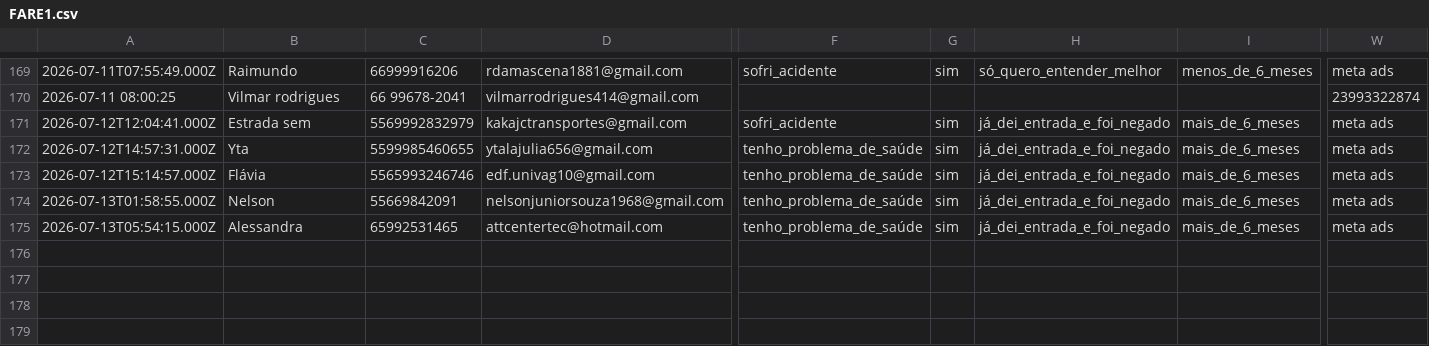
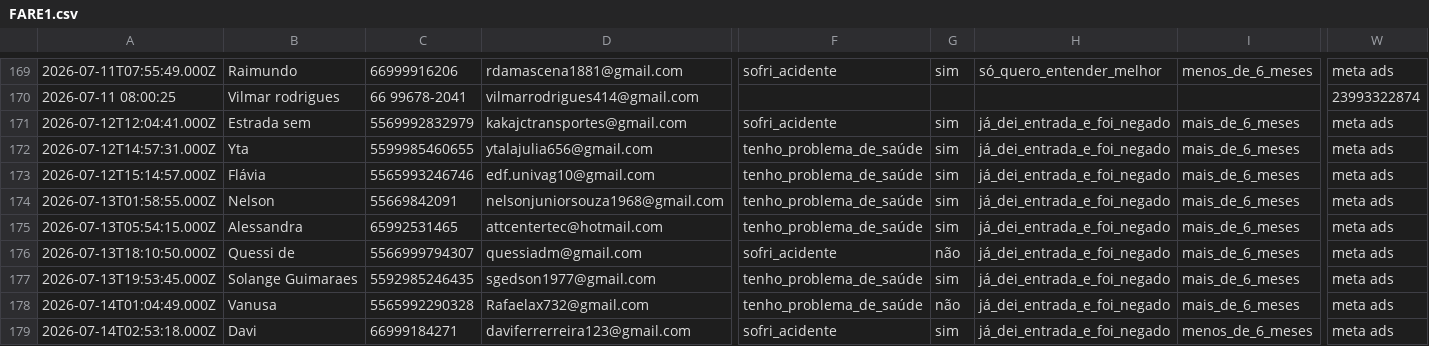
Before and after one commit to juliacostamktdigital-eng/Lps, a CSV file: painel/data/com/FARE1.csv, drawn as a sheet; only a part is shown, gaps mark what is left out; rows hold the shown columns only; the diff names each change by its address in the sheet, - before the commit and + after, or states it on an @@ line.

```diff
--- a/painel/data/com/FARE1.csv
+++ b/painel/data/com/FARE1.csv
+row 176: 2026-07-13T18:10:50.000Z | Quessi de | 5566999794307 | quessiadm@gmail.com | sofri_acidente | não | já_dei_entrada_e_foi_negado | mais_de_6_meses | meta ads
+row 177: 2026-07-13T19:53:45.000Z | Solange Guimaraes | 5592985246435 | sgedson1977@gmail.com | tenho_problema_de_saúde | sim | já_dei_entrada_e_foi_negado | mais_de_6_meses | meta ads
+row 178: 2026-07-14T01:04:49.000Z | Vanusa | 5565992290328 | Rafaelax732@gmail.com | tenho_problema_de_saúde | não | já_dei_entrada_e_foi_negado | mais_de_6_meses | meta ads
+row 179: 2026-07-14T02:53:18.000Z | Davi | 66999184271 | daviferrerreira123@gmail.com | sofri_acidente | sim | já_dei_entrada_e_foi_negado | menos_de_6_meses | meta ads
```
Also changed, not shown: painel/data/pace/ACCE.csv, painel/data/pace/SOTB.csv, 4 other files.
